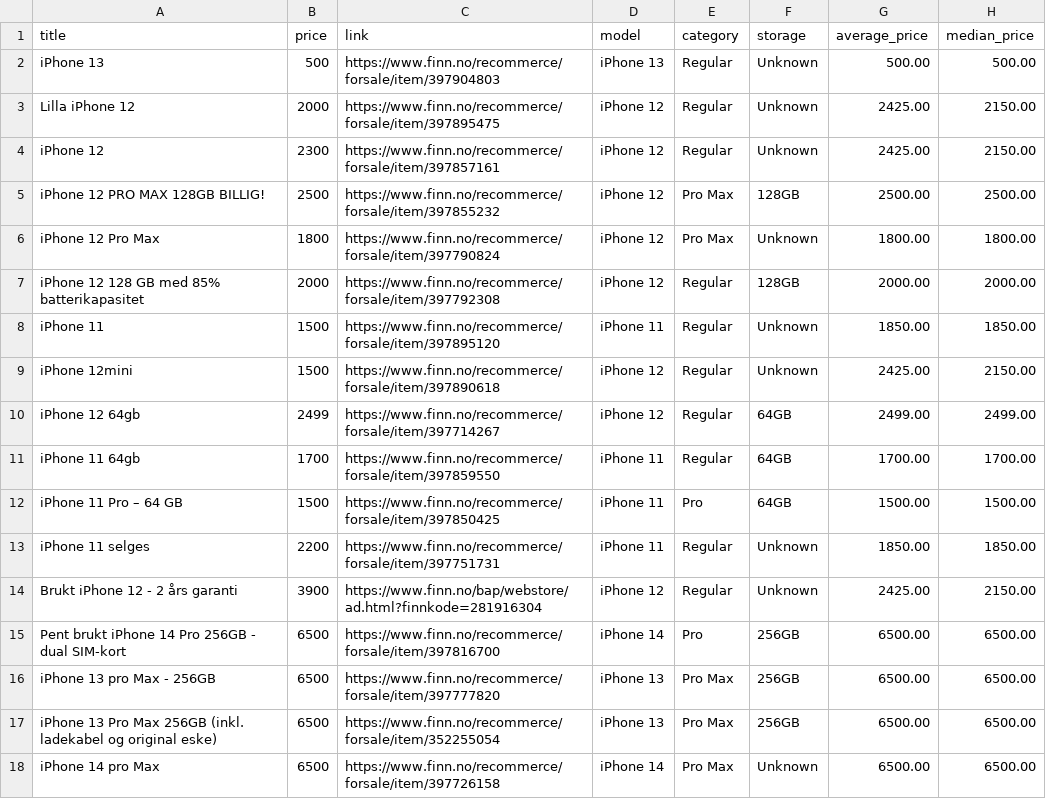
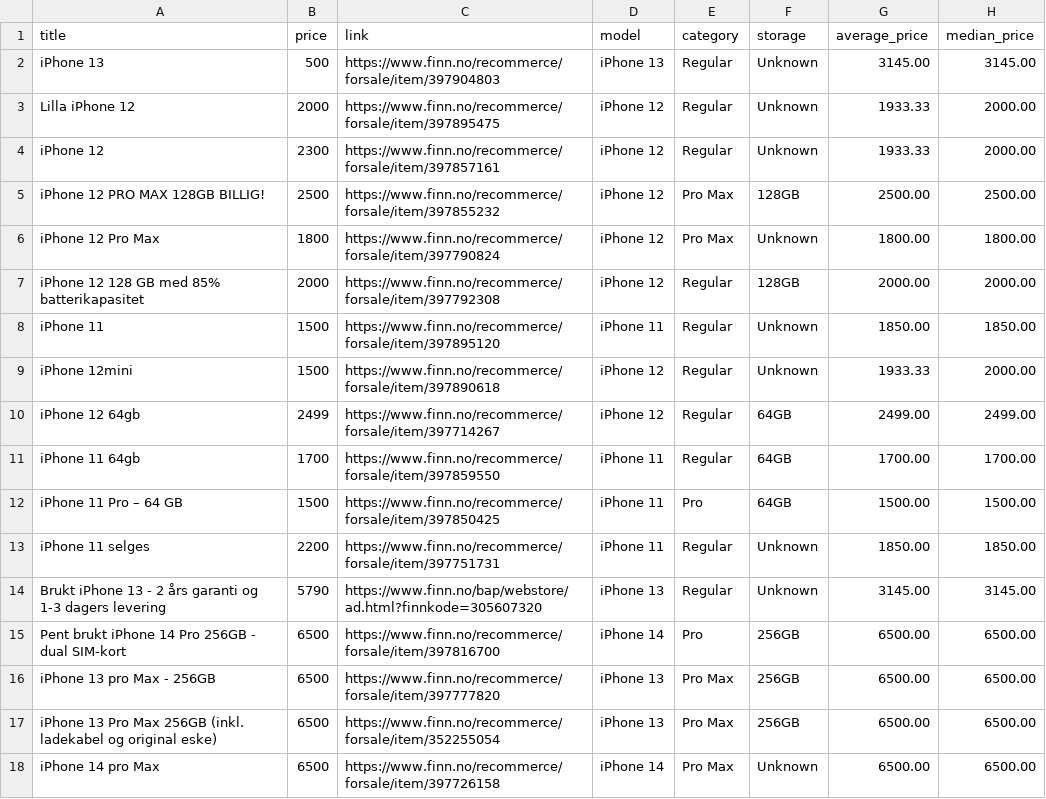
Before and after one commit to JibbelJabbel/Scrap, a CSV file: iphone.csv, drawn as a sheet; only a part is shown.

```diff
--- a/iphone.csv
+++ b/iphone.csv
@@ -1,5 +1,5 @@
 title,price,link,model,category,storage,average_price,median_price
-iPhone 13,500,https://www.finn.no/recommerce/forsale/item/397904803,iPhone 13,Regular,Unknown,500.00,500.00
-Lilla iPhone 12,2000,https://www.finn.no/recommerce/forsale/item/397895475,iPhone 12,Regular,Unknown,2425.00,2150.00
-iPhone 12,2300,https://www.finn.no/recommerce/forsale/item/397857161,iPhone 12,Regular,Unknown,2425.00,2150.00
+iPhone 13,500,https://www.finn.no/recommerce/forsale/item/397904803,iPhone 13,Regular,Unknown,3145.00,3145.00
+Lilla iPhone 12,2000,https://www.finn.no/recommerce/forsale/item/397895475,iPhone 12,Regular,Unknown,1933.33,2000.00
+iPhone 12,2300,https://www.finn.no/recommerce/forsale/item/397857161,iPhone 12,Regular,Unknown,1933.33,2000.00
 iPhone 12 PRO MAX 128GB BILLIG!,2500,https://www.finn.no/recommerce/forsale/item/397855232,iPhone 12,Pro Max,128GB,2500.00,2500.00
@@ -8,3 +8,3 @@ iPhone 12 128 GB med 85% batterikapasitet,2000,https://www.finn.no/recommerce/fo
 iPhone 11,1500,https://www.finn.no/recommerce/forsale/item/397895120,iPhone 11,Regular,Unknown,1850.00,1850.00
-iPhone 12mini,1500,https://www.finn.no/recommerce/forsale/item/397890618,iPhone 12,Regular,Unknown,2425.00,2150.00
+iPhone 12mini,1500,https://www.finn.no/recommerce/forsale/item/397890618,iPhone 12,Regular,Unknown,1933.33,2000.00
 iPhone 12 64gb,2499,https://www.finn.no/recommerce/forsale/item/397714267,iPhone 12,Regular,64GB,2499.00,2499.00
@@ -13,3 +13,3 @@ iPhone 11 Pro – 64 GB,1500,https://www.finn.no/recommerce/forsale/item/3978504
 iPhone 11 selges,2200,https://www.finn.no/recommerce/forsale/item/397751731,iPhone 11,Regular,Unknown,1850.00,1850.00
-Brukt iPhone 12 - 2 års garanti,3900,https://www.finn.no/bap/webstore/ad.html?finnkode=281916304,iPhone 12,Regular,Unknown,2425.00,2150.00
+Brukt iPhone 13 - 2 års garanti og 1-3 dagers levering,5790,https://www.finn.no/bap/webstore/ad.html?finnkode=305607320,iPhone 13,Regular,Unknown,3145.00,3145.00
 Pent brukt iPhone 14 Pro 256GB - dual SIM-kort,6500,https://www.finn.no/recommerce/forsale/item/397816700,iPhone 14,Pro,256GB,6500.00,6500.00
```
